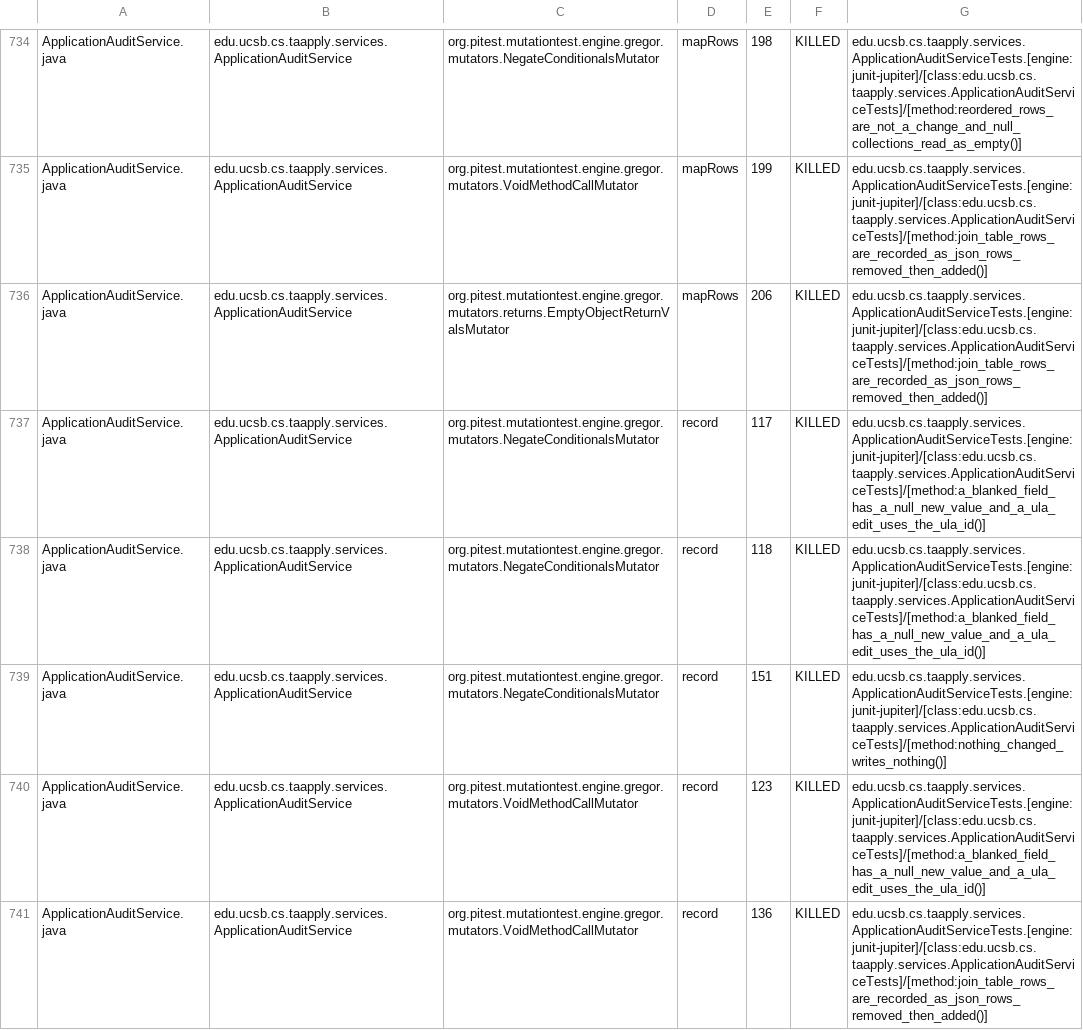
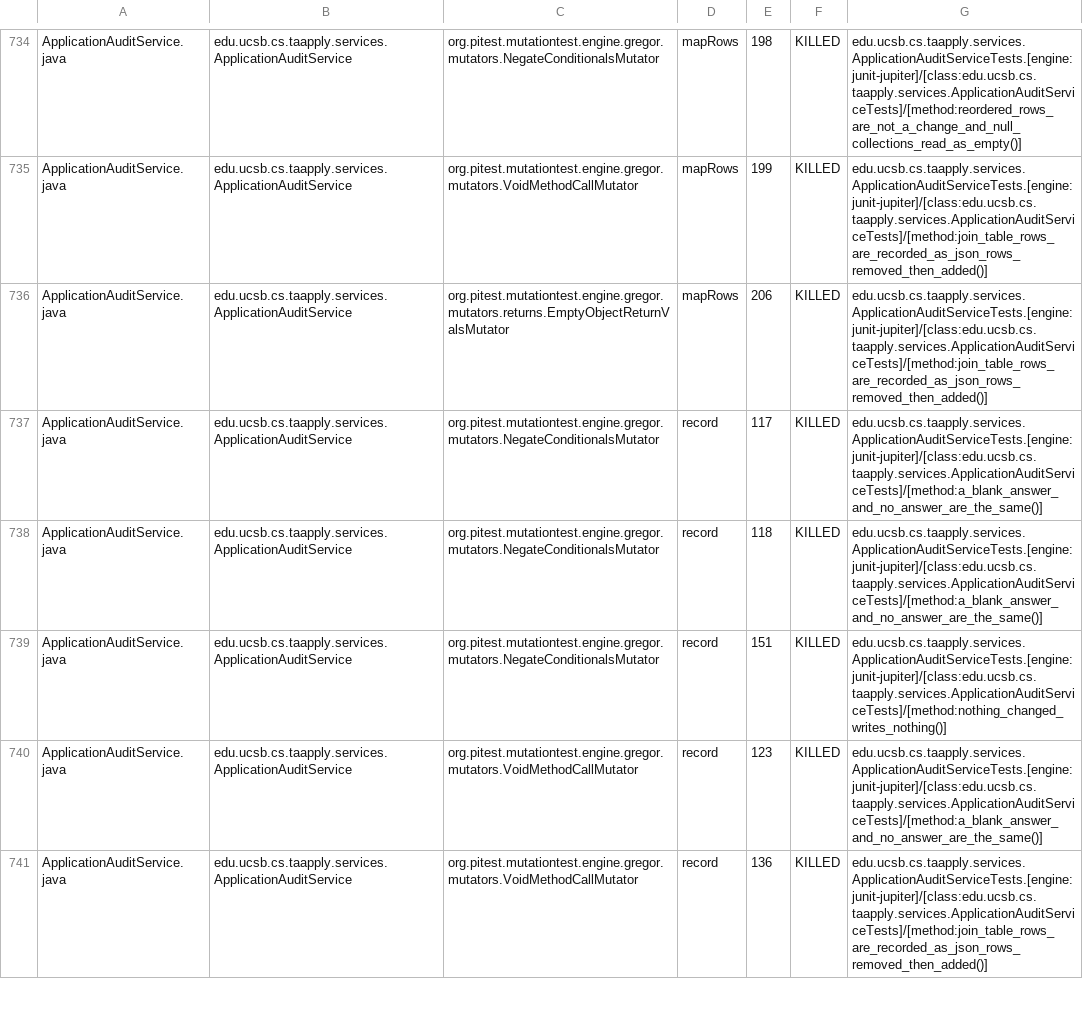
Before and after one commit to ucsb-cs156/proj-ta-apply, a CSV file: prs/168/pitest/mutations.csv, drawn as a sheet; only a part is shown, gaps mark what is left out; the diff covers the shown part only.

Commit message:
Deploying to gh-pages from @ ucsb-cs156/proj-ta-apply@e5e1f01b87bcc9a04804095b41843cdaab60d301 🚀

```diff
--- a/prs/168/pitest/mutations.csv
+++ b/prs/168/pitest/mutations.csv
@@ -736,6 +736,6 @@ ApplicationAuditService.java,edu.ucsb.cs.taapply.services.ApplicationAuditServic
 ApplicationAuditService.java,edu.ucsb.cs.taapply.services.ApplicationAuditService,org.pitest.mutationtest.engine.gregor.mutators.returns.EmptyObjectReturnValsMutator,mapRows,206,KILLED,edu.ucsb.cs.taapply.services.ApplicationAuditServiceTests.[engine:junit-jupiter]/[class:edu.ucsb.cs.taapply.services.ApplicationAuditServiceTests]/[method:join_table_rows_are_recorded_as_json_rows_removed_then_added()]
-ApplicationAuditService.java,edu.ucsb.cs.taapply.services.ApplicationAuditService,org.pitest.mutationtest.engine.gregor.mutators.NegateConditionalsMutator,record,117,KILLED,edu.ucsb.cs.taapply.services.ApplicationAuditServiceTests.[engine:junit-jupiter]/[class:edu.ucsb.cs.taapply.services.ApplicationAuditServiceTests]/[method:a_blanked_field_has_a_null_new_value_and_a_ula_edit_uses_the_ula_id()]
-ApplicationAuditService.java,edu.ucsb.cs.taapply.services.ApplicationAuditService,org.pitest.mutationtest.engine.gregor.mutators.NegateConditionalsMutator,record,118,KILLED,edu.ucsb.cs.taapply.services.ApplicationAuditServiceTests.[engine:junit-jupiter]/[class:edu.ucsb.cs.taapply.services.ApplicationAuditServiceTests]/[method:a_blanked_field_has_a_null_new_value_and_a_ula_edit_uses_the_ula_id()]
+ApplicationAuditService.java,edu.ucsb.cs.taapply.services.ApplicationAuditService,org.pitest.mutationtest.engine.gregor.mutators.NegateConditionalsMutator,record,117,KILLED,edu.ucsb.cs.taapply.services.ApplicationAuditServiceTests.[engine:junit-jupiter]/[class:edu.ucsb.cs.taapply.services.ApplicationAuditServiceTests]/[method:a_blank_answer_and_no_answer_are_the_same()]
+ApplicationAuditService.java,edu.ucsb.cs.taapply.services.ApplicationAuditService,org.pitest.mutationtest.engine.gregor.mutators.NegateConditionalsMutator,record,118,KILLED,edu.ucsb.cs.taapply.services.ApplicationAuditServiceTests.[engine:junit-jupiter]/[class:edu.ucsb.cs.taapply.services.ApplicationAuditServiceTests]/[method:a_blank_answer_and_no_answer_are_the_same()]
 ApplicationAuditService.java,edu.ucsb.cs.taapply.services.ApplicationAuditService,org.pitest.mutationtest.engine.gregor.mutators.NegateConditionalsMutator,record,151,KILLED,edu.ucsb.cs.taapply.services.ApplicationAuditServiceTests.[engine:junit-jupiter]/[class:edu.ucsb.cs.taapply.services.ApplicationAuditServiceTests]/[method:nothing_changed_writes_nothing()]
-ApplicationAuditService.java,edu.ucsb.cs.taapply.services.ApplicationAuditService,org.pitest.mutationtest.engine.gregor.mutators.VoidMethodCallMutator,record,123,KILLED,edu.ucsb.cs.taapply.services.ApplicationAuditServiceTests.[engine:junit-jupiter]/[class:edu.ucsb.cs.taapply.services.ApplicationAuditServiceTests]/[method:a_blanked_field_has_a_null_new_value_and_a_ula_edit_uses_the_ula_id()]
+ApplicationAuditService.java,edu.ucsb.cs.taapply.services.ApplicationAuditService,org.pitest.mutationtest.engine.gregor.mutators.VoidMethodCallMutator,record,123,KILLED,edu.ucsb.cs.taapply.services.ApplicationAuditServiceTests.[engine:junit-jupiter]/[class:edu.ucsb.cs.taapply.services.ApplicationAuditServiceTests]/[method:a_blank_answer_and_no_answer_are_the_same()]
 ApplicationAuditService.java,edu.ucsb.cs.taapply.services.ApplicationAuditService,org.pitest.mutationtest.engine.gregor.mutators.VoidMethodCallMutator,record,136,KILLED,edu.ucsb.cs.taapply.services.ApplicationAuditServiceTests.[engine:junit-jupiter]/[class:edu.ucsb.cs.taapply.services.ApplicationAuditServiceTests]/[method:join_table_rows_are_recorded_as_json_rows_removed_then_added()]
```
Also changed, not shown: 89 edited cells elsewhere in this file, 54 other files.
